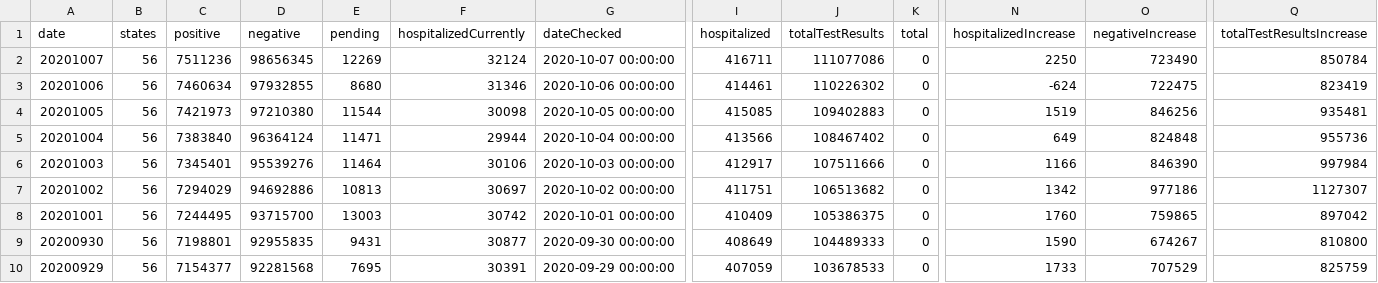
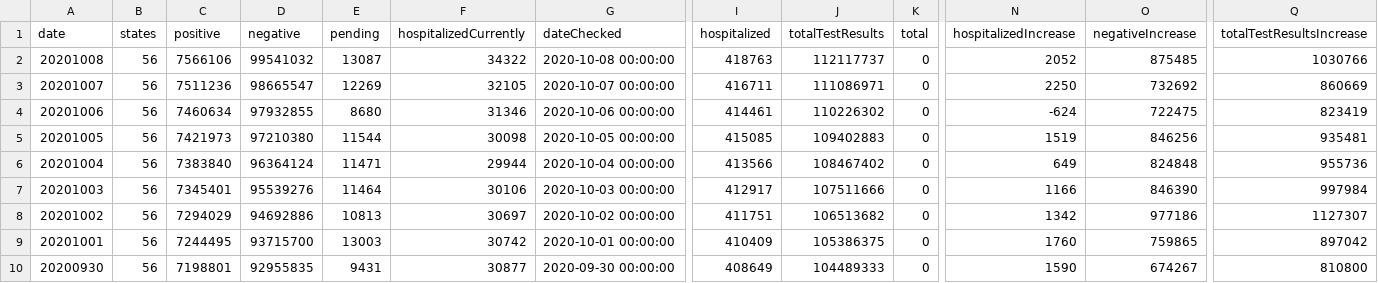
Before and after one commit to danap/ajqvue-covid19-tracking-db, a CSV file: data/us-daily/us-daily-01.csv, drawn as a sheet; only a part is shown, gaps mark what is left out; the shorter side is filled out with more unchanged rows; addresses are those after the commit; rows hold the shown columns only; the diff names each change by its address in the sheet, - before the commit and + after, or states it on an @@ line.

```diff
--- a/data/us-daily/us-daily-01.csv
+++ b/data/us-daily/us-daily-01.csv
+row 2: 20201008 | 56 | 7566106 | 99541032 | 13087 | 34322 | 2020-10-08 00:00:00 | 418763 | 112117737 | 0 | 2052 | 875485 | 1030766
-D3 (negative): 98656345
+D3 (negative): 98665547
-F3 (hospitalizedCurrently): 32124
+F3 (hospitalizedCurrently): 32105
-J3 (totalTestResults): 111077086
+J3 (totalTestResults): 111086971
-O3 (negativeIncrease): 723490
+O3 (negativeIncrease): 732692
-Q3 (totalTestResultsIncrease): 850784
+Q3 (totalTestResultsIncrease): 860669
```
Also changed, not shown: data/us-daily/us-daily.csv, 3 other files.
